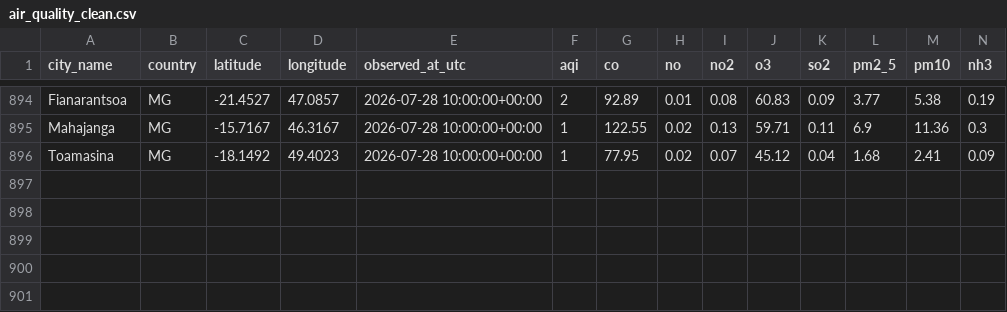
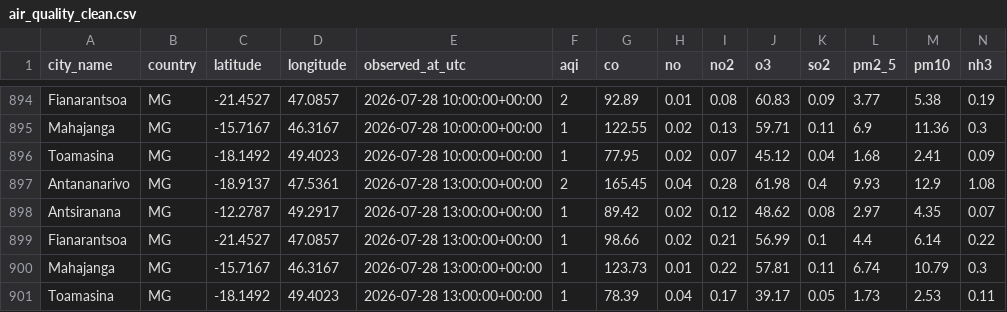
Before and after one commit to gaelraj/air-quality-pipeline-dalton, a CSV file: data/clean/air_quality_clean.csv, drawn as a sheet; only a part is shown, gaps mark what is left out; rows hold the shown columns only; the diff names each change by its address in the sheet, - before the commit and + after, or states it on an @@ line.

```diff
--- a/data/clean/air_quality_clean.csv
+++ b/data/clean/air_quality_clean.csv
+row 897: Antananarivo | MG | -18.9137 | 47.5361 | 2026-07-28 13:00:00+00:00 | 2 | 165.45 | 0.04 | 0.28 | 61.98 | 0.4 | 9.93 | 12.9 | 1.08
+row 898: Antsiranana | MG | -12.2787 | 49.2917 | 2026-07-28 13:00:00+00:00 | 1 | 89.42 | 0.02 | 0.12 | 48.62 | 0.08 | 2.97 | 4.35 | 0.07
+row 899: Fianarantsoa | MG | -21.4527 | 47.0857 | 2026-07-28 13:00:00+00:00 | 1 | 98.66 | 0.02 | 0.21 | 56.99 | 0.1 | 4.4 | 6.14 | 0.22
+row 900: Mahajanga | MG | -15.7167 | 46.3167 | 2026-07-28 13:00:00+00:00 | 1 | 123.73 | 0.01 | 0.22 | 57.81 | 0.11 | 6.74 | 10.79 | 0.3
+row 901: Toamasina | MG | -18.1492 | 49.4023 | 2026-07-28 13:00:00+00:00 | 1 | 78.39 | 0.04 | 0.17 | 39.17 | 0.05 | 1.73 | 2.53 | 0.11
```
Also changed, not shown: 5 other files.
